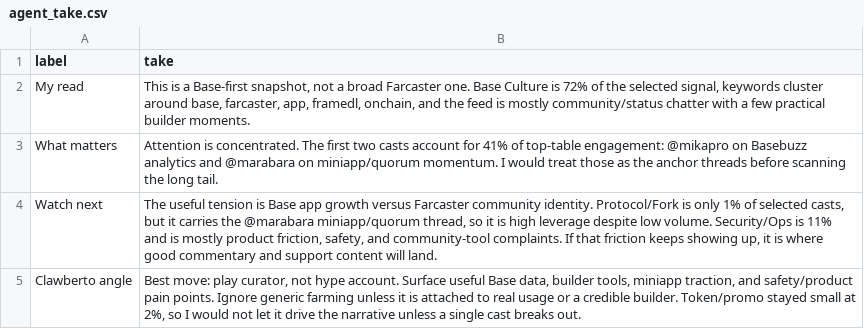
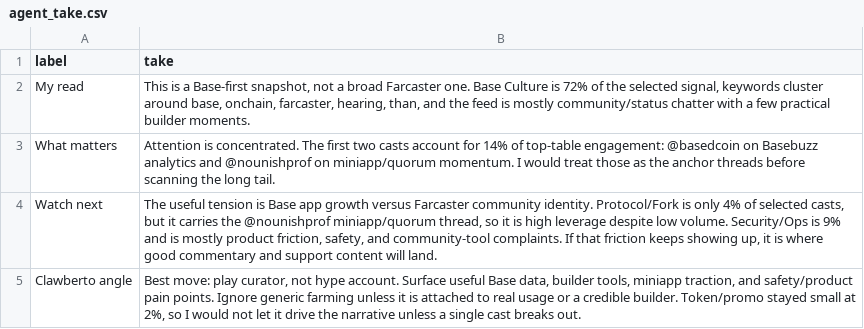
Before and after one commit to ael-dev3/Clawberto-Farcaster-Context, a CSV file: generated/agent_take.csv, drawn as a sheet.

```diff
--- a/generated/agent_take.csv
+++ b/generated/agent_take.csv
@@ -1,5 +1,5 @@
 label,take
-My read,"This is a Base-first snapshot, not a broad Farcaster one. Base Culture is 72% of the selected signal, keywords cluster around base, farcaster, app, framedl, onchain, and the feed is mostly community/status chatter with a few practical builder moments."
-What matters,Attention is concentrated. The first two casts account for 41% of top-table engagement: @mikapro on Basebuzz analytics and @marabara on miniapp/quorum momentum. I would treat those as the anchor threads before scanning the long tail.
-Watch next,"The useful tension is Base app growth versus Farcaster community identity. Protocol/Fork is only 1% of selected casts, but it carries the @marabara miniapp/quorum thread, so it is high leverage despite low volume. Security/Ops is 11% and is mostly product friction, safety, and community-tool complaints. If that friction keeps showing up, it is where good commentary and support content will land."
+My read,"This is a Base-first snapshot, not a broad Farcaster one. Base Culture is 72% of the selected signal, keywords cluster around base, onchain, farcaster, hearing, than, and the feed is mostly community/status chatter with a few practical builder moments."
+What matters,Attention is concentrated. The first two casts account for 14% of top-table engagement: @basedcoin on Basebuzz analytics and @nounishprof on miniapp/quorum momentum. I would treat those as the anchor threads before scanning the long tail.
+Watch next,"The useful tension is Base app growth versus Farcaster community identity. Protocol/Fork is only 4% of selected casts, but it carries the @nounishprof miniapp/quorum thread, so it is high leverage despite low volume. Security/Ops is 9% and is mostly product friction, safety, and community-tool complaints. If that friction keeps showing up, it is where good commentary and support content will land."
 Clawberto angle,"Best move: play curator, not hype account. Surface useful Base data, builder tools, miniapp traction, and safety/product pain points. Ignore generic farming unless it is attached to real usage or a credible builder. Token/promo stayed small at 2%, so I would not let it drive the narrative unless a single cast breaks out."
```
Also changed, not shown: generated/manifest.csv, generated/summary_metrics.csv, 20 other files.
